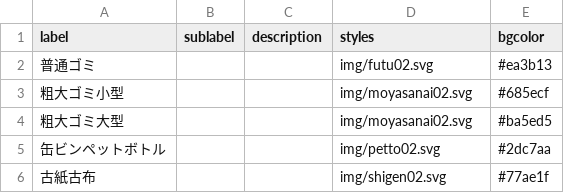
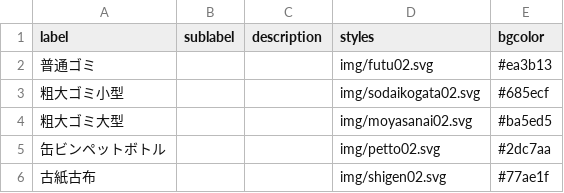
Before and after one commit to Phuket100/5374, a CSV file: data/description.csv, drawn as a sheet.

Commit message:
Update description.csv

```diff
--- a/data/description.csv
+++ b/data/description.csv
@@ -2,3 +2,3 @@ label,sublabel,description,styles,bgcolor
 普通ゴミ,,,img/futu02.svg,#ea3b13
-粗大ゴミ小型,,,img/moyasanai02.svg,#685ecf
+粗大ゴミ小型,,,img/sodaikogata02.svg,#685ecf
 粗大ゴミ大型,,,img/moyasanai02.svg,#ba5ed5
```
